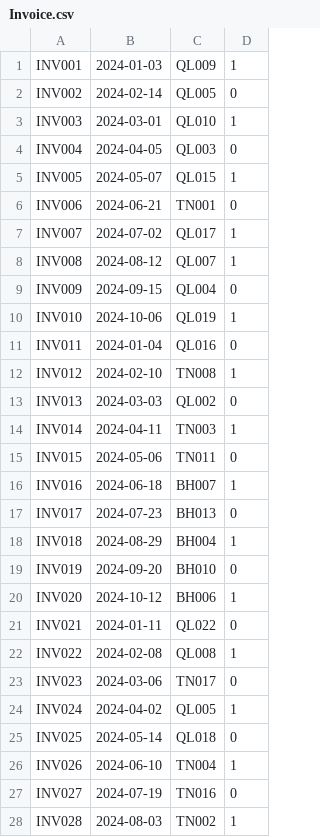
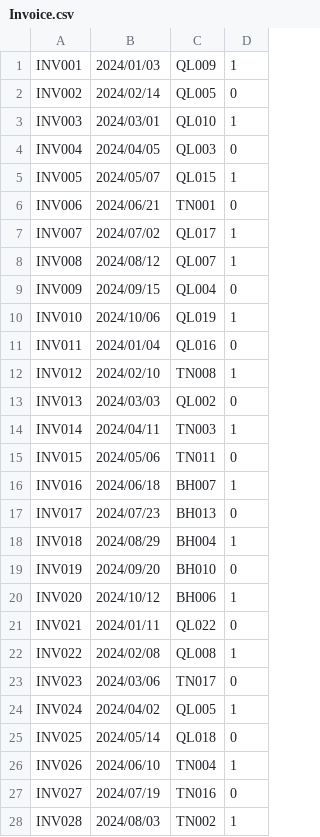
Before and after one commit to VinhNguyenD23/facilitiesManagement, a CSV file: src/databases/Invoice.csv, drawn as a sheet; only a part is shown; the diff covers the shown part only.

```diff
--- a/src/databases/Invoice.csv
+++ b/src/databases/Invoice.csv
@@ -1,28 +1,28 @@
-INV001,2024-01-03,QL009,1
-INV002,2024-02-14,QL005,0
-INV003,2024-03-01,QL010,1
-INV004,2024-04-05,QL003,0
-INV005,2024-05-07,QL015,1
-INV006,2024-06-21,TN001,0
-INV007,2024-07-02,QL017,1
-INV008,2024-08-12,QL007,1
-INV009,2024-09-15,QL004,0
-INV010,2024-10-06,QL019,1
-INV011,2024-01-04,QL016,0
-INV012,2024-02-10,TN008,1
-INV013,2024-03-03,QL002,0
-INV014,2024-04-11,TN003,1
-INV015,2024-05-06,TN011,0
-INV016,2024-06-18,BH007,1
-INV017,2024-07-23,BH013,0
-INV018,2024-08-29,BH004,1
-INV019,2024-09-20,BH010,0
-INV020,2024-10-12,BH006,1
-INV021,2024-01-11,QL022,0
-INV022,2024-02-08,QL008,1
-INV023,2024-03-06,TN017,0
-INV024,2024-04-02,QL005,1
-INV025,2024-05-14,QL018,0
-INV026,2024-06-10,TN004,1
-INV027,2024-07-19,TN016,0
-INV028,2024-08-03,TN002,1
+INV001,2024/01/03,QL009,1
+INV002,2024/02/14,QL005,0
+INV003,2024/03/01,QL010,1
+INV004,2024/04/05,QL003,0
+INV005,2024/05/07,QL015,1
+INV006,2024/06/21,TN001,0
+INV007,2024/07/02,QL017,1
+INV008,2024/08/12,QL007,1
+INV009,2024/09/15,QL004,0
+INV010,2024/10/06,QL019,1
+INV011,2024/01/04,QL016,0
+INV012,2024/02/10,TN008,1
+INV013,2024/03/03,QL002,0
+INV014,2024/04/11,TN003,1
+INV015,2024/05/06,TN011,0
+INV016,2024/06/18,BH007,1
+INV017,2024/07/23,BH013,0
+INV018,2024/08/29,BH004,1
+INV019,2024/09/20,BH010,0
+INV020,2024/10/12,BH006,1
+INV021,2024/01/11,QL022,0
+INV022,2024/02/08,QL008,1
+INV023,2024/03/06,TN017,0
+INV024,2024/04/02,QL005,1
+INV025,2024/05/14,QL018,0
+INV026,2024/06/10,TN004,1
+INV027,2024/07/19,TN016,0
+INV028,2024/08/03,TN002,1
```
Also changed, not shown: 72 edited cells elsewhere in this file, 16 other files.
